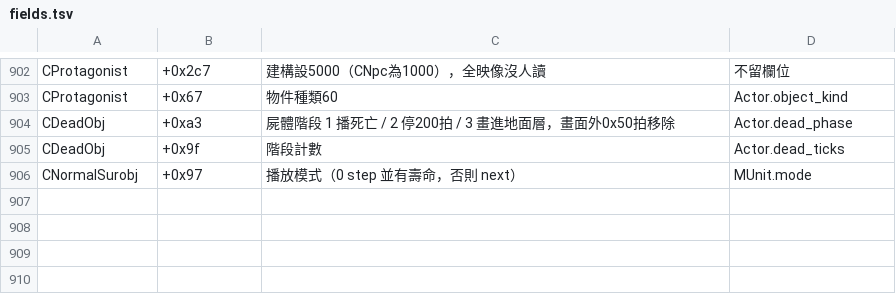
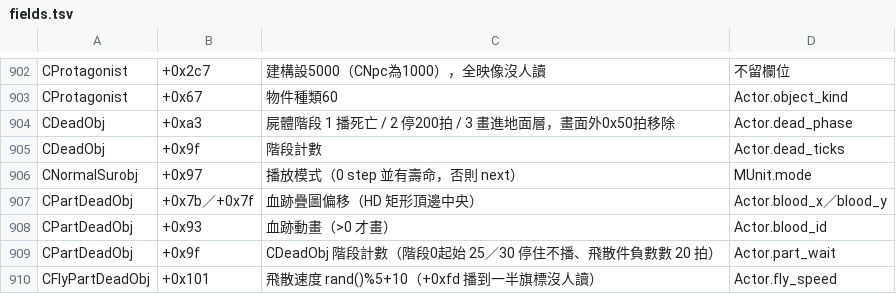
Before and after one commit to chanwunkong/SideTest, a TSV file: QinPort/tools/fields.tsv, drawn as a sheet; only a part is shown, gaps mark what is left out.

```diff
--- a/QinPort/tools/fields.tsv
+++ b/QinPort/tools/fields.tsv
@@ -906 +906,5 @@ CDeadObj	+0x9f	階段計數	Actor.dead_ticks
 CNormalSurobj	+0x97	播放模式（0 step 並有壽命，否則 next）	MUnit.mode
+CPartDeadObj	+0x7b／+0x7f	血跡疊圖偏移（HD 矩形頂邊中央）	Actor.blood_x／blood_y
+CPartDeadObj	+0x93	血跡動畫（>0 才畫）	Actor.blood_id
+CPartDeadObj	+0x9f	CDeadObj 階段計數（階段0起始 25／30 停住不播、飛散件負數數 20 拍）	Actor.part_wait
+CFlyPartDeadObj	+0x101	飛散速度 rand()%5+10（+0xfd 播到一半旗標沒人讀）	Actor.fly_speed
```
Also changed, not shown: QinPort/FUNCS.tsv, QinPort/tools/roles.tsv, 5 other files.
